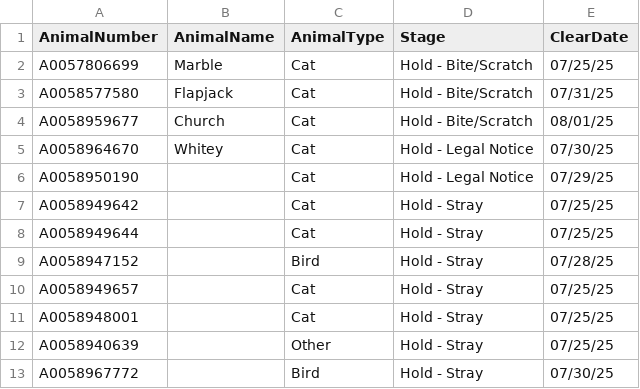
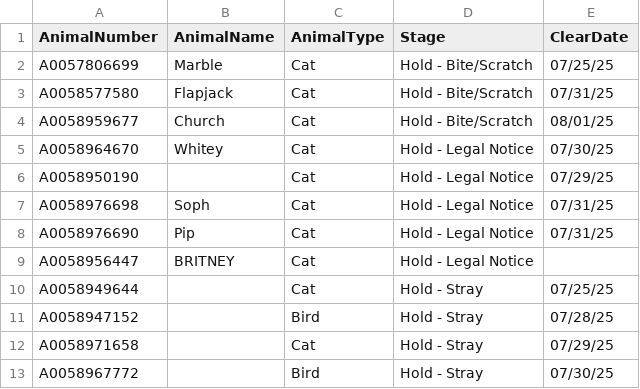
Before and after one commit to zsprowls/SPCAAutomation, a CSV file: SPCA_Rounds/clear.csv, drawn as a sheet.

```diff
--- a/SPCA_Rounds/clear.csv
+++ b/SPCA_Rounds/clear.csv
@@ -6,8 +6,8 @@ A0058964670,Whitey,Cat,Hold - Legal Notice,07/30/25
 A0058950190,,Cat,Hold - Legal Notice,07/29/25
-A0058949642,,Cat,Hold - Stray,07/25/25
+A0058976698,Soph,Cat,Hold - Legal Notice,07/31/25
+A0058976690,Pip,Cat,Hold - Legal Notice,07/31/25
+A0058956447,BRITNEY,Cat,Hold - Legal Notice,
 A0058949644,,Cat,Hold - Stray,07/25/25
 A0058947152,,Bird,Hold - Stray,07/28/25
-A0058949657,,Cat,Hold - Stray,07/25/25
-A0058948001,,Cat,Hold - Stray,07/25/25
-A0058940639,,Other,Hold - Stray,07/25/25
+A0058971658,,Cat,Hold - Stray,07/29/25
 A0058967772,,Bird,Hold - Stray,07/30/25
```
Also changed, not shown: __Load Files Go Here__/AnimalIntake.csv, __Load Files Go Here__/AnimalInventory.csv, 5 other files.
